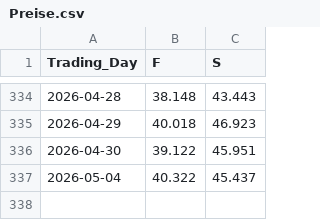
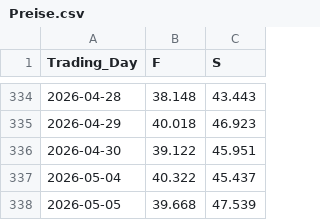
Before and after one commit to Economics-SP-V/Showroom, a CSV file: Produkte/Preise/Preise.csv, drawn as a sheet; only a part is shown, gaps mark what is left out.

```diff
--- a/Produkte/Preise/Preise.csv
+++ b/Produkte/Preise/Preise.csv
@@ -337 +337,2 @@ Trading_Day,F,S
 2026-05-04,40.322,45.437
+2026-05-05,39.668,47.539
```
Also changed, not shown: Produkte/Preise/KrPr.csv, 2 other files.
